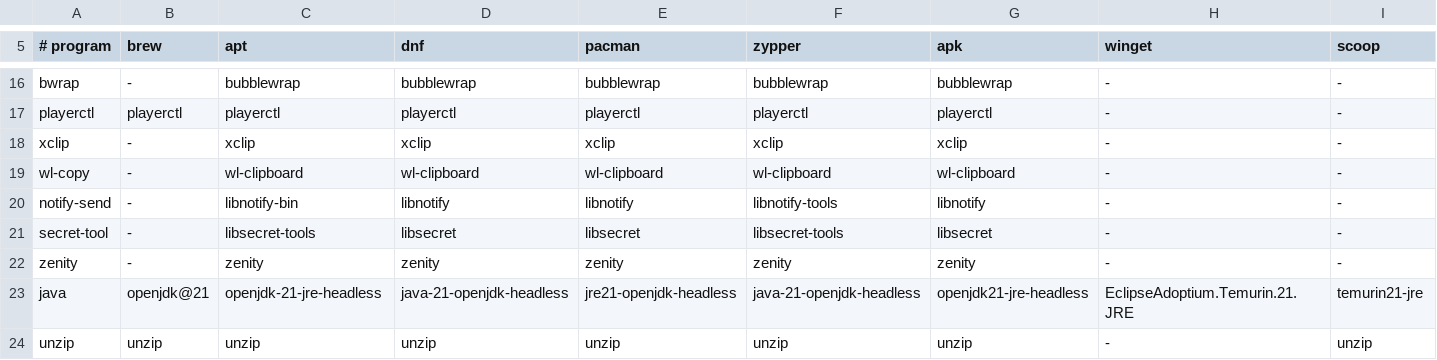
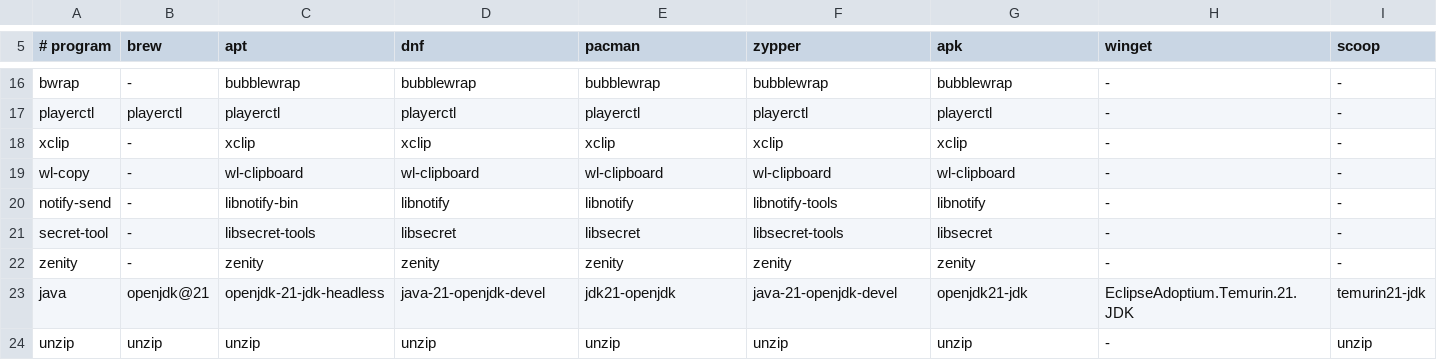
Before and after one commit to Fanxy13/homebrew-lotus, a TSV file: data/packages.tsv, drawn as a sheet; only a part is shown, gaps mark what is left out; the diff names each change by its address in the sheet, - before the commit and + after, or states it on an @@ line.

Commit message:
3.0 (work in progress): the AI program runs on Linux – static build, Chromium page viewer, prebuilt programs pinned by sha256, Linux command runner

```diff
--- a/data/packages.tsv
+++ b/data/packages.tsv
-C23 (apt): openjdk-21-jre-headless
+C23 (apt): openjdk-21-jdk-headless
-D23 (dnf): java-21-openjdk-headless
+D23 (dnf): java-21-openjdk-devel
-E23 (pacman): jre21-openjdk-headless
+E23 (pacman): jdk21-openjdk
-F23 (zypper): java-21-openjdk-headless
+F23 (zypper): java-21-openjdk-devel
-G23 (apk): openjdk21-jre-headless
+G23 (apk): openjdk21-jdk
-H23 (winget): EclipseAdoptium.Temurin.21.JRE
+H23 (winget): EclipseAdoptium.Temurin.21.JDK
-I23 (scoop): temurin21-jre
+I23 (scoop): temurin21-jdk
```
Also changed, not shown: 37 other files.
